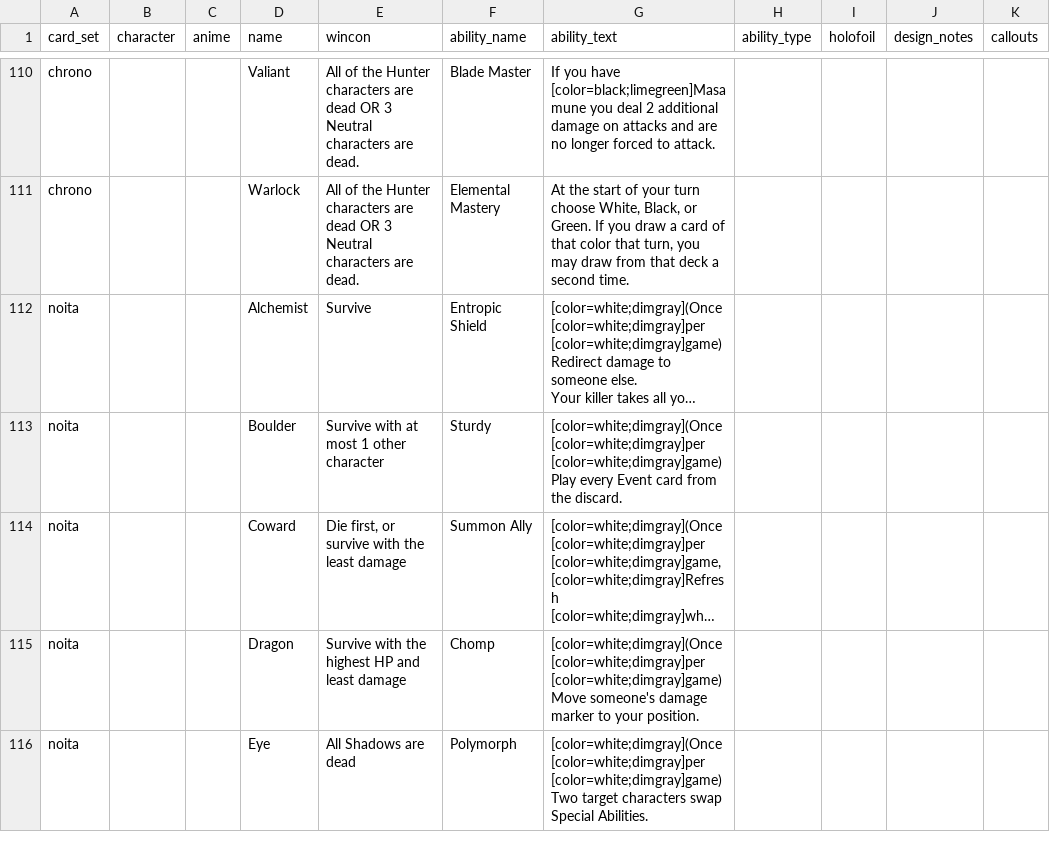
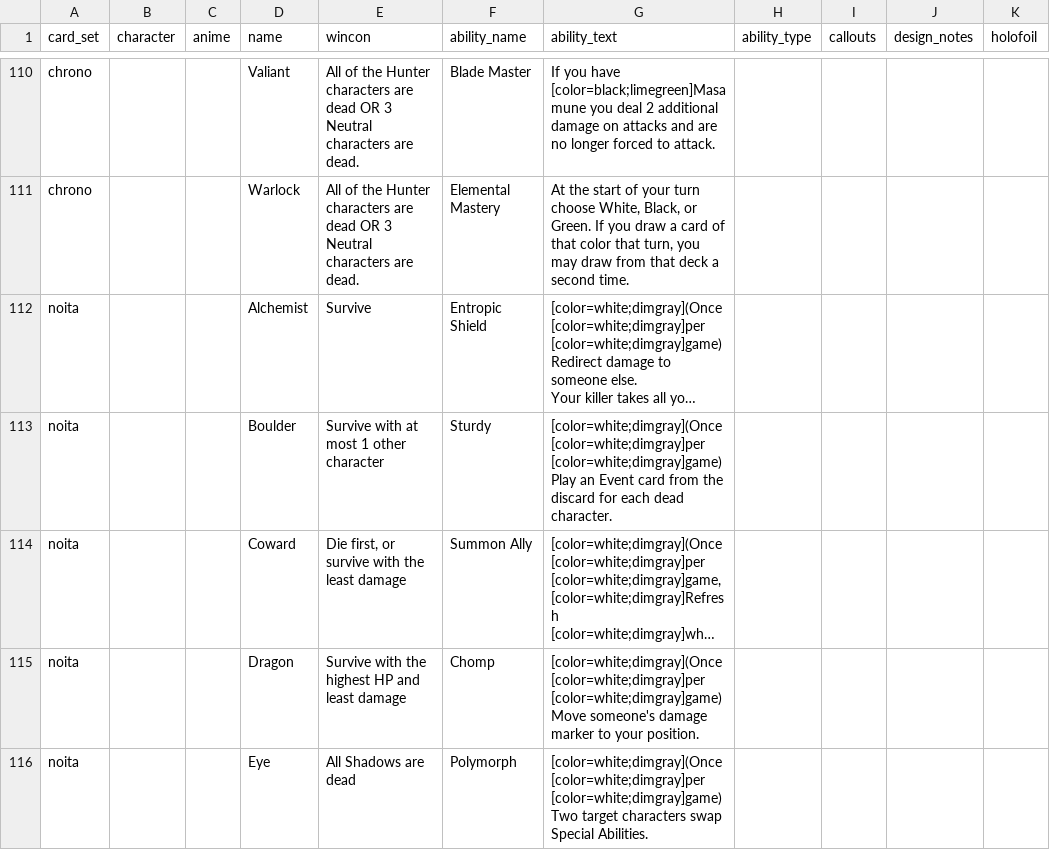
Before and after one commit to crossedxd/shadow-hunters-card-sets, a CSV file: card_list.csv, drawn as a sheet; only a part is shown, gaps mark what is left out; long unchanged cells end in …; the diff covers the shown part only; the diff names each change by its address in the sheet, - before the commit and + after, or states it on an @@ line.

```diff
--- a/card_list.csv
+++ b/card_list.csv
-I1: holofoil
+I1: callouts
-K1: callouts
+K1: holofoil
-G113 (ability_text): …[color=white;dimgray]game) Play every Event card from the discard.
+G113 (ability_text): …[color=white;dimgray]game) Play an Event card from the discard for each dead character.
```
Also changed, not shown: 31 edited cells elsewhere in this file, 3 other files.
